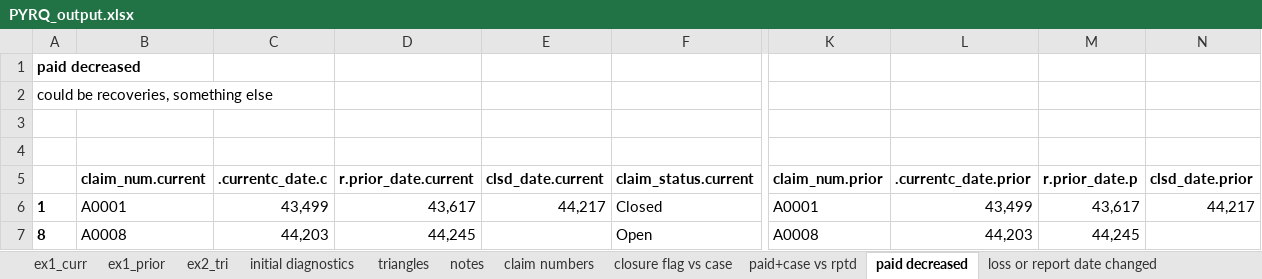
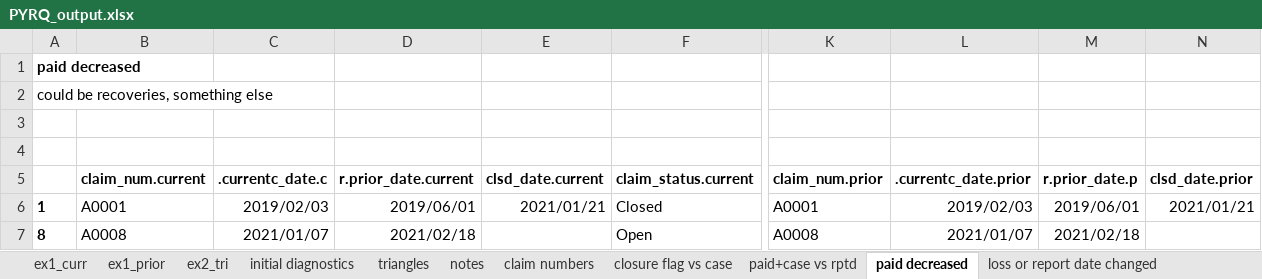
Before and after one commit to Dim-Alps-201/KP, an Excel workbook: output/PYRQ_output.xlsx, sheet paid decreased, drawn as a sheet; only a part is shown, gaps mark what is left out; values as stored, in another font and other column widths than the file's, no borders; the diff names each change by its address in the sheet, - before the commit and + after, or states it on an @@ line.

Commit message:
more date formats

```diff
--- a/output/PYRQ_output.xlsx (sheet paid decreased)
+++ b/output/PYRQ_output.xlsx (sheet paid decreased)
-C6 (.currentc_date.c): 43,499
+C6 (.currentc_date.c): 2019/02/03
-D6 (r.prior_date.current): 43,617
+D6 (r.prior_date.current): 2019/06/01
-E6 (clsd_date.current): 44,217
+E6 (clsd_date.current): 2021/01/21
-L6 (.currentc_date.prior): 43,499
+L6 (.currentc_date.prior): 2019/02/03
-M6 (r.prior_date.p): 43,617
+M6 (r.prior_date.p): 2019/06/01
-N6 (clsd_date.prior): 44,217
+N6 (clsd_date.prior): 2021/01/21
-C7 (.currentc_date.c): 44,203
+C7 (.currentc_date.c): 2021/01/07
-D7 (r.prior_date.current): 44,245
+D7 (r.prior_date.current): 2021/02/18
-L7 (.currentc_date.prior): 44,203
+L7 (.currentc_date.prior): 2021/01/07
-M7 (r.prior_date.p): 44,245
+M7 (r.prior_date.p): 2021/02/18
```
Also changed, not shown: sheet loss or report date changed, sheet error summary, sheet paid+case vs rptd, other sheet tabs, 1 other file.
